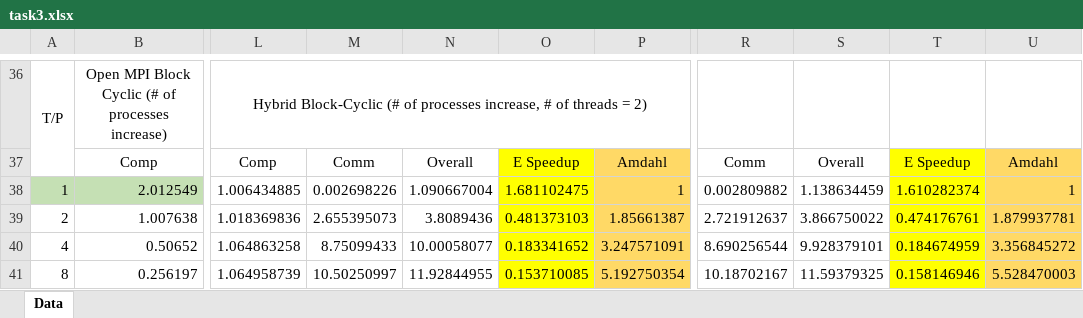
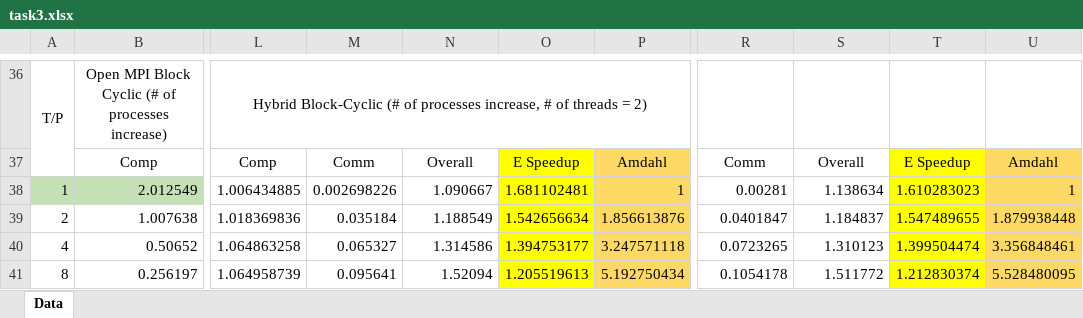
Before and after one commit to sshe0113/FIT3143_lab01, an Excel workbook: Lab 02/graph/task3.xlsx, sheet Data, drawn as a sheet; only a part is shown, gaps mark what is left out; values as stored, in another font and other column widths than the file's, no borders; the diff covers the shown part only; the diff names each change by its address in the sheet, - before the commit and + after, or states it on an @@ line.

Commit message:
re run

```diff
--- a/Lab 02/graph/task3.xlsx (sheet Data)
+++ b/Lab 02/graph/task3.xlsx (sheet Data)
-N38: 1.090667004
+N38: 1.090667
-O38: 1.681102475
+O38: 1.681102481
-R38: 0.002809882
+R38: 0.00281
-S38: 1.138634459
+S38: 1.138634
-T38: 1.610282374
+T38: 1.610283023
-M39: 2.655395073
+M39: 0.035184
-N39: 3.8089436
+N39: 1.188549
-O39: 0.481373103
+O39: 1.542656634
-P39: 1.85661387
+P39: 1.856613876
-R39: 2.721912637
+R39: 0.0401847
-S39: 3.866750022
+S39: 1.184837
-T39: 0.474176761
+T39: 1.547489655
-U39: 1.879937781
+U39: 1.879938448
-M40: 8.75099433
+M40: 0.065327
-N40: 10.00058077
+N40: 1.314586
-O40: 0.183341652
+O40: 1.394753177
-P40: 3.247571091
+P40: 3.247571118
-R40: 8.690256544
+R40: 0.0723265
-S40: 9.928379101
+S40: 1.310123
-T40: 0.184674959
+T40: 1.399504474
-U40: 3.356845272
+U40: 3.356848461
-M41: 10.50250997
+M41: 0.095641
-N41: 11.92844955
+N41: 1.52094
-O41: 0.153710085
+O41: 1.205519613
-P41: 5.192750354
+P41: 5.192750434
-R41: 10.18702167
+R41: 0.1054178
-S41: 11.59379325
+S41: 1.511772
-T41: 0.158146946
+T41: 1.212830374
-U41: 5.528470003
+U41: 5.528480095
```
Also changed, not shown: 24 edited cells elsewhere in this sheet.
